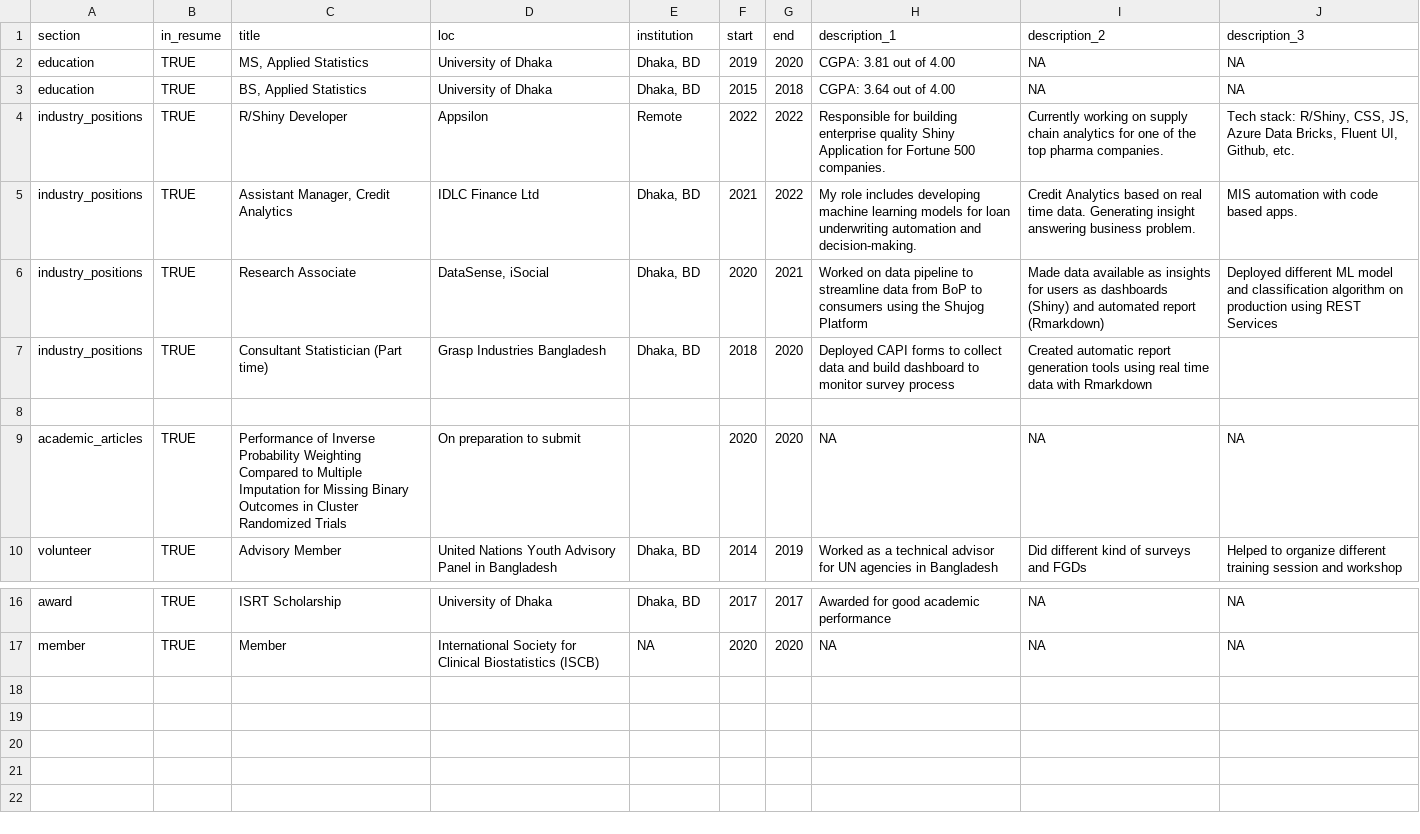
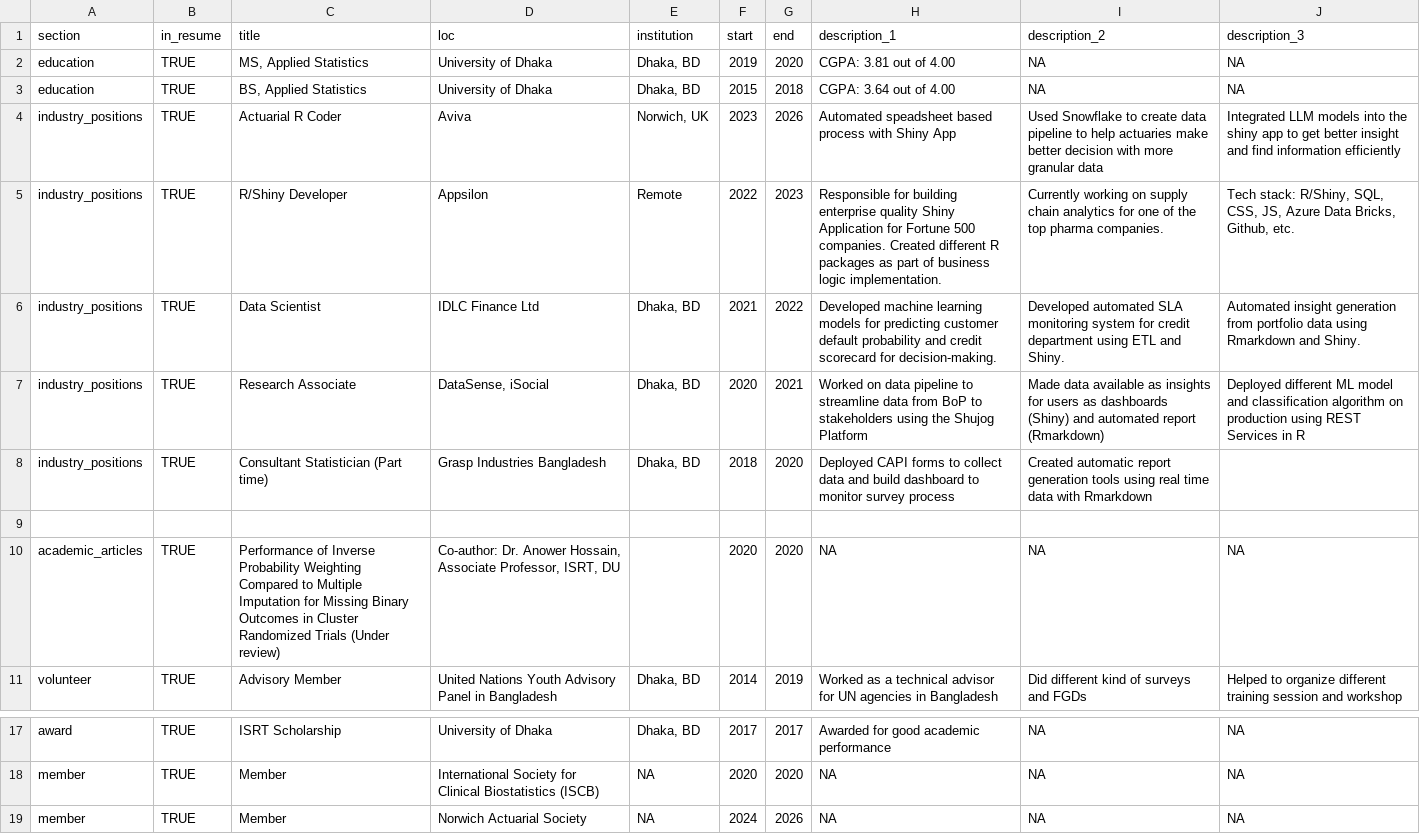
Before and after one commit to sahemo/resume, a CSV file: positions.csv, drawn as a sheet; only a part is shown, gaps mark what is left out.

```diff
--- a/positions.csv
+++ b/positions.csv
@@ -3,8 +3,9 @@ education,TRUE,"MS, Applied Statistics",University of Dhaka,"Dhaka, BD",2019,202
 education,TRUE,"BS, Applied Statistics",University of Dhaka,"Dhaka, BD",2015,2018,CGPA: 3.64 out of 4.00,NA,NA
-industry_positions,TRUE,R/Shiny Developer,Appsilon,Remote,2022,2022,Responsible for building enterprise quality Shiny Application for Fortune 500 companies.,Currently working on supply chain analytics for one of the top pharma companies.,"Tech stack: R/Shiny, CSS, JS, Azure Data Bricks, Fluent UI, Github, etc."
-industry_positions,TRUE,"Assistant Manager, Credit Analytics",IDLC Finance Ltd,"Dhaka, BD",2021,2022,My role includes developing machine learning models for loan underwriting automation and decision-making., Credit Analytics based on real time data. Generating insight answering business problem., MIS automation with code based apps.
-industry_positions,TRUE,Research Associate,"DataSense, iSocial","Dhaka, BD",2020,2021,Worked on data pipeline to streamline data from BoP to consumers using the Shujog Platform,Made data available as insights for users as dashboards (Shiny) and automated report (Rmarkdown),Deployed different ML model and classification algorithm on production using REST Services
+industry_positions,TRUE,Actuarial R Coder,Aviva,"Norwich, UK",2023,2026,Automated speadsheet based process with Shiny App,Used Snowflake to create data pipeline to help actuaries make better decision with more granular data,Integrated LLM models into the shiny app to get better insight and find information efficiently
+industry_positions,TRUE,R/Shiny Developer,Appsilon,Remote,2022,2023,Responsible for building enterprise quality Shiny Application for Fortune 500 companies. Created different R packages as part of business logic implementation.,Currently working on supply chain analytics for one of the top pharma companies.,"Tech stack: R/Shiny, SQL, CSS, JS, Azure Data Bricks, Github, etc."
+industry_positions,TRUE,Data Scientist,IDLC Finance Ltd,"Dhaka, BD",2021,2022,Developed machine learning models for predicting customer default probability and credit scorecard for decision-making.,Developed automated SLA monitoring system for credit department using ETL and Shiny.,Automated insight generation from portfolio data using Rmarkdown and Shiny.
+industry_positions,TRUE,Research Associate,"DataSense, iSocial","Dhaka, BD",2020,2021,Worked on data pipeline to streamline data from BoP to stakeholders using the Shujog Platform,Made data available as insights for users as dashboards (Shiny) and automated report (Rmarkdown),Deployed different ML model and classification algorithm on production using REST Services in R
 industry_positions,TRUE,Consultant Statistician (Part time),Grasp Industries Bangladesh,"Dhaka, BD",2018,2020,Deployed CAPI forms to collect data and build dashboard to monitor survey process,Created automatic report generation tools using real time data with Rmarkdown,
 ,,,,,,,,,
-academic_articles,TRUE,Performance of Inverse Probability Weighting Compared to Multiple Imputation for Missing Binary Outcomes in Cluster Randomized Trials,On preparation to submit,,2020,2020,NA,NA,NA
+academic_articles,TRUE,Performance of Inverse Probability Weighting Compared to Multiple Imputation for Missing Binary Outcomes in Cluster Randomized Trials (Under review),"Co-author: Dr. Anower Hossain, Associate Professor, ISRT, DU",,2020,2020,NA,NA,NA
 volunteer,TRUE,Advisory Member,United Nations Youth Advisory Panel in Bangladesh,"Dhaka, BD",2014,2019,Worked as a technical advisor for UN agencies in Bangladesh,Did different kind of surveys and FGDs,Helped to organize different training session and workshop
@@ -17 +18,2 @@ award,TRUE,ISRT Scholarship,University of Dhaka,"Dhaka, BD",2017,2017,Awarded fo
 member,TRUE,Member,International Society for Clinical Biostatistics (ISCB),NA,2020,2020,NA,NA,NA
+member,TRUE,Member,Norwich Actuarial Society,NA,2024,2026,NA,NA,NA
```
Also changed, not shown: 4 other files.
